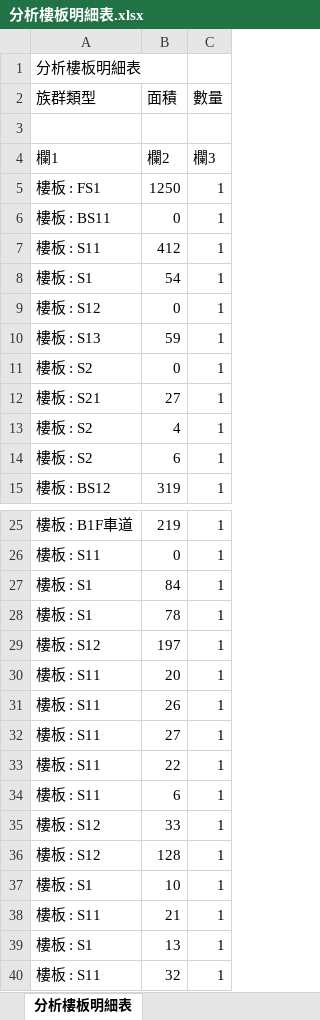
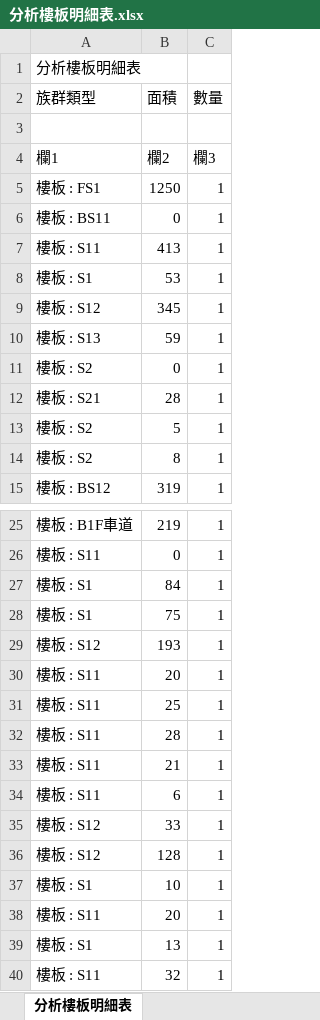
Before and after one commit to bley000/race, an Excel workbook: 分析樓板明細表.xlsx, sheet 分析樓板明細表, drawn as a sheet; only a part is shown, gaps mark what is left out; values as stored, in another font and other column widths than the file's, no borders; table styles not drawn; removed rows and columns are numbered as before the commit, all else as after; the diff covers the shown part only; the diff names each change by its address in the sheet, - before the commit and + after, or states it on an @@ line.

```diff
--- a/分析樓板明細表.xlsx (sheet 分析樓板明細表)
+++ b/分析樓板明細表.xlsx (sheet 分析樓板明細表)
-B7 (面積): 412
+B7 (面積): 413
-B8 (面積): 54
+B8 (面積): 53
-B9 (面積): 0
+B9 (面積): 345
-B12 (面積): 27
+B12 (面積): 28
-B13 (面積): 4
+B13 (面積): 5
-B14 (面積): 6
+B14 (面積): 8
-B28 (面積): 78
+B28 (面積): 75
-B29 (面積): 197
+B29 (面積): 193
-B31 (面積): 26
+B31 (面積): 25
-B32 (面積): 27
+B32 (面積): 28
-B33 (面積): 22
+B33 (面積): 21
-row 38: 樓板 : S11 | 21 | 1
+row 38: 樓板 : S11 | 20 | 1
```
Also changed, not shown: 11 added rows, 1 removed row and 3 edited cells elsewhere in this sheet, 分析樑明細表.xlsx, 結構柱明細表.xlsx.
